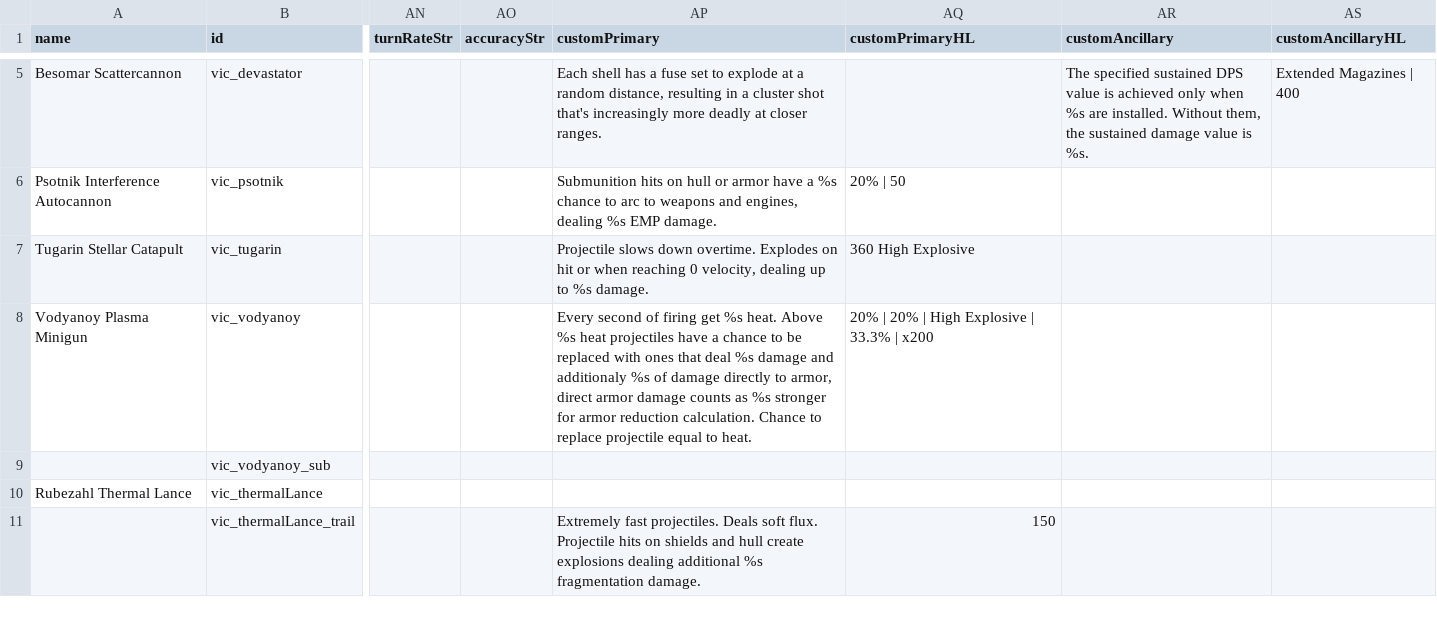
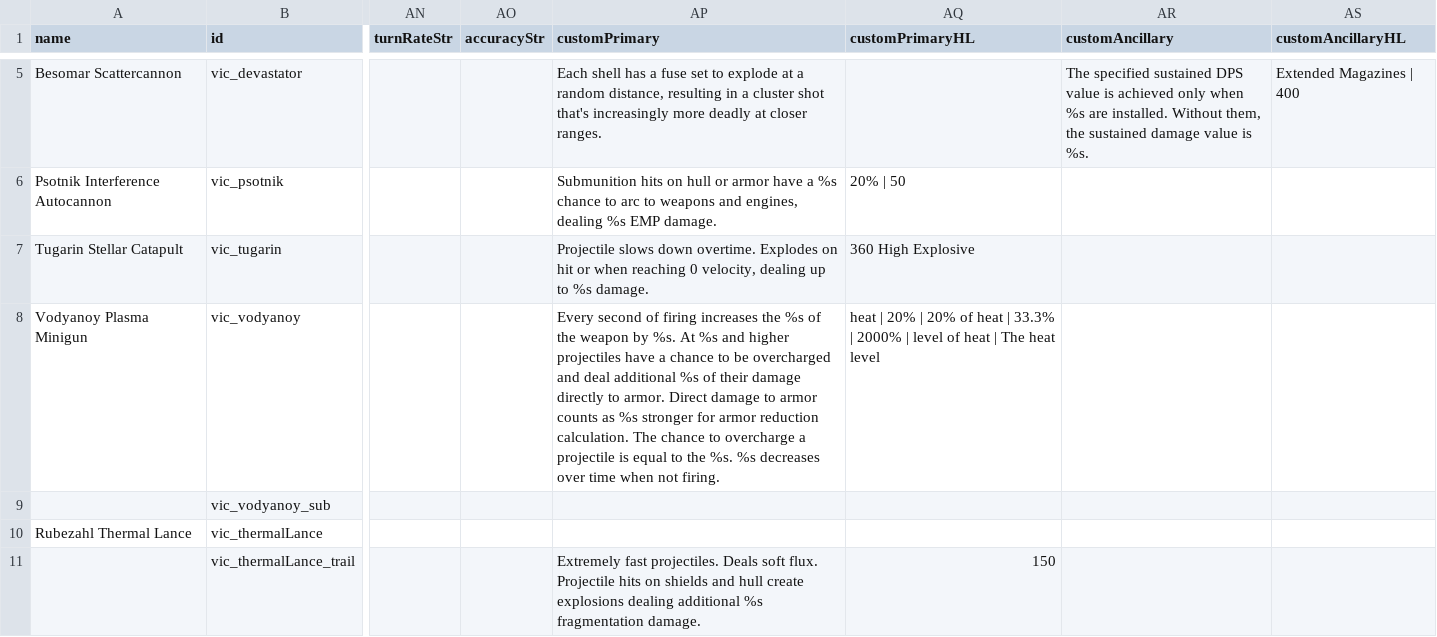
Before and after one commit to AstaratStarsector/VIC, a CSV file: VIC/data/weapons/weapon_data.csv, drawn as a sheet; only a part is shown, gaps mark what is left out; the diff names each change by its address in the sheet, - before the commit and + after, or states it on an @@ line.

```diff
--- a/VIC/data/weapons/weapon_data.csv
+++ b/VIC/data/weapons/weapon_data.csv
-AP8 (customPrimary): …of firing get %s heat. Above %s heat projectiles have a chance to be replaced with ones that deal %s damage and additionaly %s of damage directly to armor, direct armor damage counts as %s stronger for armor reduction calculation. Chance to replace projectile equal to heat.
+AP8 (customPrimary): …of firing increases the %s of the weapon by %s. At %s and higher projectiles have a chance to be overcharged and deal additional %s of their damage directly to armor. Direct damage to armor counts as %s stronger for armor reduction calculation. The chance to overcharge a projectile is equal to the %s. %s decreases over time when not firing.
-AQ8 (customPrimaryHL): 20% | 20% | High Explosive | 33.3% | x200
+AQ8 (customPrimaryHL): heat | 20% | 20% of heat | 33.3% | 2000% | level of heat | The heat level
```
Also changed, not shown: VIC/data/hullmods/hull_mods.csv, VIC/data/strings/descriptions.csv, 16 other files.
